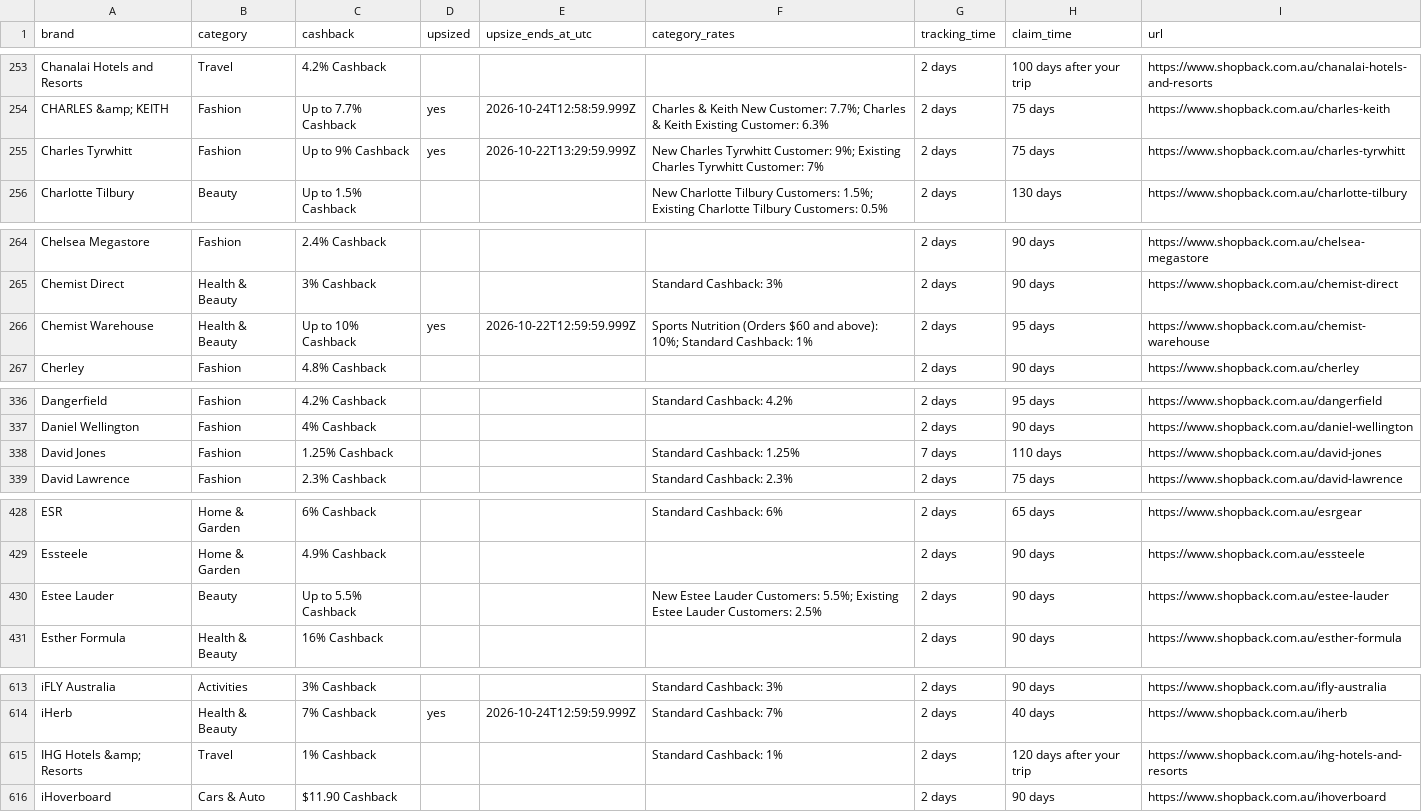
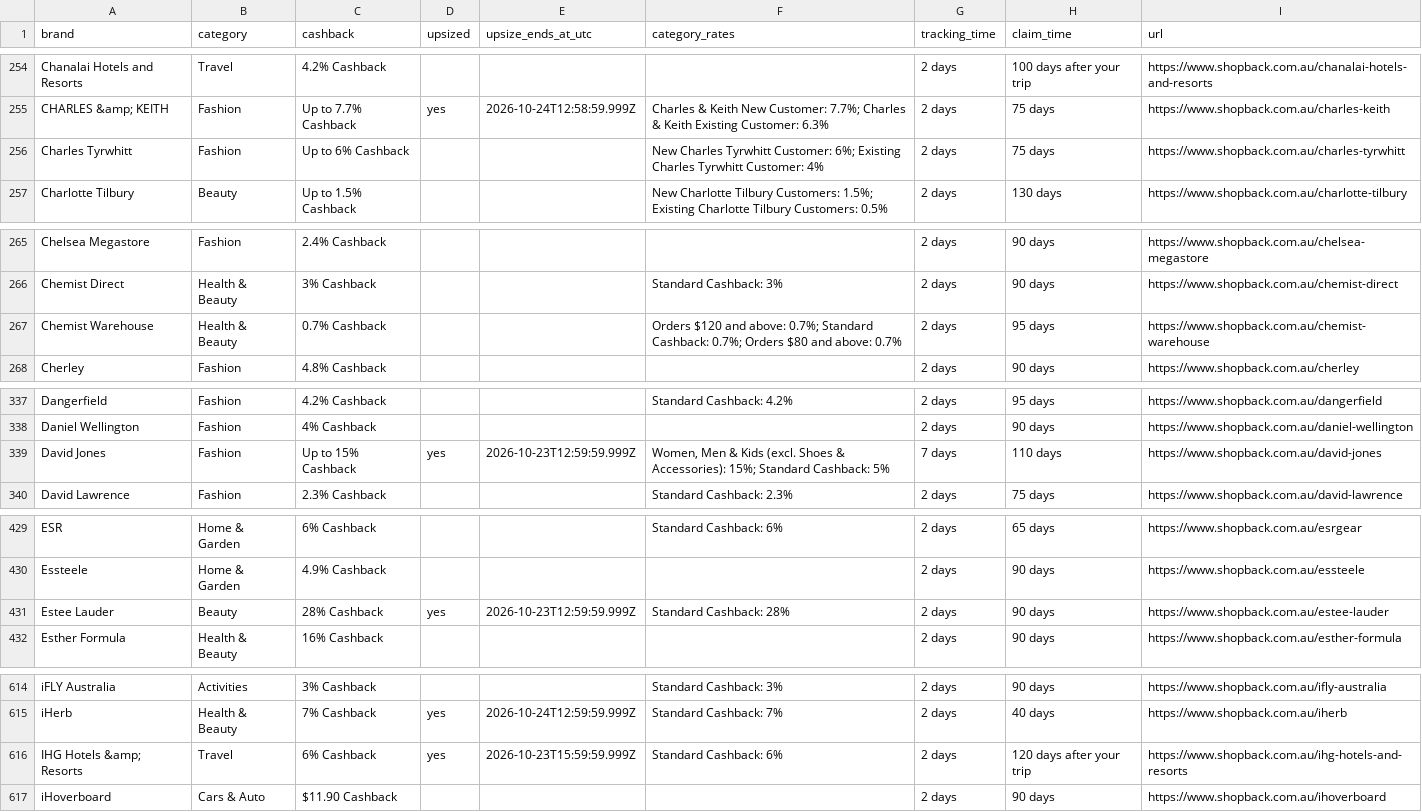
Before and after one commit to Tiger-QU/deal_hunter, a CSV file: data/shopback_deals.csv, drawn as a sheet; only a part is shown, gaps mark what is left out; the diff covers the shown part only.

```diff
--- a/data/shopback_deals.csv
+++ b/data/shopback_deals.csv
@@ -254,3 +255,3 @@ Chanalai Hotels and Resorts,Travel,4.2% Cashback,,,,2 days,100 days after your t
 CHARLES &amp; KEITH,Fashion,Up to 7.7% Cashback,yes,2026-10-24T12:58:59.999Z,Charles & Keith New Customer: 7.7%; Charles & Keith Existing Customer: 6.3%,2 days,75 days,https://www.shopback.com.au/charles-keith
-Charles Tyrwhitt,Fashion,Up to 9% Cashback,yes,2026-10-22T13:29:59.999Z,New Charles Tyrwhitt Customer: 9%; Existing Charles Tyrwhitt Customer: 7%,2 days,75 days,https://www.shopback.com.au/charles-tyrwhitt
+Charles Tyrwhitt,Fashion,Up to 6% Cashback,,,New Charles Tyrwhitt Customer: 6%; Existing Charles Tyrwhitt Customer: 4%,2 days,75 days,https://www.shopback.com.au/charles-tyrwhitt
 Charlotte Tilbury,Beauty,Up to 1.5% Cashback,,,New Charlotte Tilbury Customers: 1.5%; Existing Charlotte Tilbury Customers: 0.5%,2 days,130 days,https://www.shopback.com.au/charlotte-tilbury
@@ -265,3 +266,3 @@ Chelsea Megastore,Fashion,2.4% Cashback,,,,2 days,90 days,https://www.shopback.c
 Chemist Direct,Health & Beauty,3% Cashback,,,Standard Cashback: 3%,2 days,90 days,https://www.shopback.com.au/chemist-direct
-Chemist Warehouse,Health & Beauty,Up to 10% Cashback,yes,2026-10-22T12:59:59.999Z,Sports Nutrition (Orders $60 and above): 10%; Standard Cashback: 1%,2 days,95 days,https://www.shopback.com.au/chemist-warehouse
+Chemist Warehouse,Health & Beauty,0.7% Cashback,,,Orders $120 and above: 0.7%; Standard Cashback: 0.7%; Orders $80 and above: 0.7%,2 days,95 days,https://www.shopback.com.au/chemist-warehouse
 Cherley,Fashion,4.8% Cashback,,,,2 days,90 days,https://www.shopback.com.au/cherley
@@ -337,3 +338,3 @@ Dangerfield,Fashion,4.2% Cashback,,,Standard Cashback: 4.2%,2 days,95 days,https
 Daniel Wellington,Fashion,4% Cashback,,,,2 days,90 days,https://www.shopback.com.au/daniel-wellington
-David Jones,Fashion,1.25% Cashback,,,Standard Cashback: 1.25%,7 days,110 days,https://www.shopback.com.au/david-jones
+David Jones,Fashion,Up to 15% Cashback,yes,2026-10-23T12:59:59.999Z,"Women, Men & Kids (excl. Shoes & Accessories): 15%; Standard Cashback: 5%",7 days,110 days,https://www.shopback.com.au/david-jones
 David Lawrence,Fashion,2.3% Cashback,,,Standard Cashback: 2.3%,2 days,75 days,https://www.shopback.com.au/david-lawrence
@@ -429,3 +430,3 @@ ESR,Home & Garden,6% Cashback,,,Standard Cashback: 6%,2 days,65 days,https://www
 Essteele,Home & Garden,4.9% Cashback,,,,2 days,90 days,https://www.shopback.com.au/essteele
-Estee Lauder,Beauty,Up to 5.5% Cashback,,,New Estee Lauder Customers: 5.5%; Existing Estee Lauder Customers: 2.5%,2 days,90 days,https://www.shopback.com.au/estee-lauder
+Estee Lauder,Beauty,28% Cashback,yes,2026-10-23T12:59:59.999Z,Standard Cashback: 28%,2 days,90 days,https://www.shopback.com.au/estee-lauder
 Esther Formula,Health & Beauty,16% Cashback,,,,2 days,90 days,https://www.shopback.com.au/esther-formula
@@ -614,3 +615,3 @@ iFLY Australia,Activities,3% Cashback,,,Standard Cashback: 3%,2 days,90 days,htt
 iHerb,Health & Beauty,7% Cashback,yes,2026-10-24T12:59:59.999Z,Standard Cashback: 7%,2 days,40 days,https://www.shopback.com.au/iherb
-IHG Hotels &amp; Resorts,Travel,1% Cashback,,,Standard Cashback: 1%,2 days,120 days after your trip,https://www.shopback.com.au/ihg-hotels-and-resorts
+IHG Hotels &amp; Resorts,Travel,6% Cashback,yes,2026-10-23T15:59:59.999Z,Standard Cashback: 6%,2 days,120 days after your trip,https://www.shopback.com.au/ihg-hotels-and-resorts
 iHoverboard,Cars & Auto,$11.90 Cashback,,,,2 days,90 days,https://www.shopback.com.au/ihoverboard
```
Also changed, not shown: 1 added row and 120 edited cells elsewhere in this file, 3 other files.
